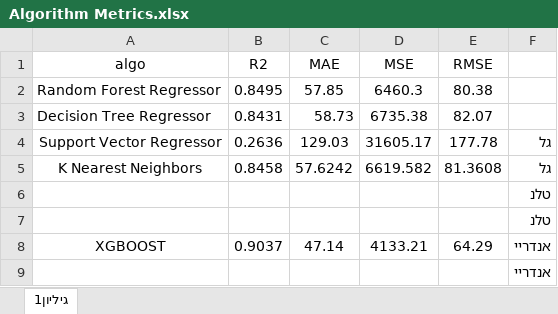
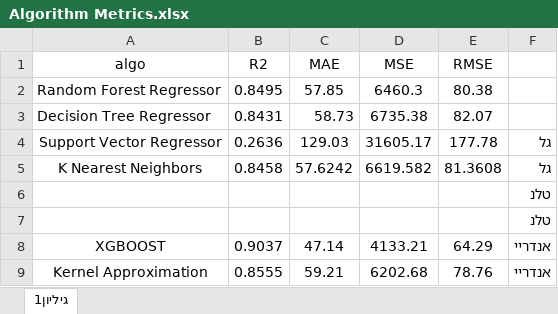
Before and after one commit to Andrian2024/DSProject-Flights, an Excel workbook: Algorithm Metrics.xlsx, sheet גיליון1, drawn as a sheet; values as stored, in another font and other column widths than the file's, no borders; conditional formats not drawn; removed rows and columns are numbered as before the commit, all else as after; the diff names each change by its address in the sheet, - before the commit and + after, or states it on an @@ line.

Commit message:
Updated Metrics

```diff
--- a/Algorithm Metrics.xlsx (sheet גיליון1)
+++ b/Algorithm Metrics.xlsx (sheet גיליון1)
-row 9:  |  |  |  |  | אנדריי
+row 9: Kernel Approximation | 0.8555 | 59.21 | 6202.68 | 78.76 | אנדריי
```
